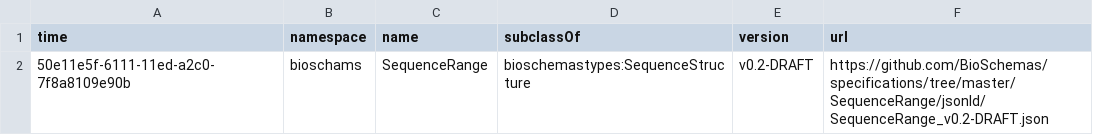
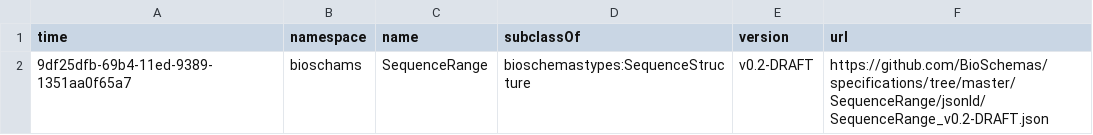
Before and after one commit to BioSchemas/bioschemas-dde, a CSV file: latest-updated-profiles/SequenceRange.csv, drawn as a sheet.

```diff
--- a/latest-updated-profiles/SequenceRange.csv
+++ b/latest-updated-profiles/SequenceRange.csv
@@ -1,2 +1,2 @@
 time,namespace,name,subclassOf,version,url
-50e11e5f-6111-11ed-a2c0-7f8a8109e90b,bioschams,SequenceRange,bioschemastypes:SequenceStructure,v0.2-DRAFT,https://github.com/BioSchemas/specifications/tree/master/SequenceRange/jsonld/SequenceRange_v0.2-DRAFT.json
+9df25dfb-69b4-11ed-9389-1351aa0f65a7,bioschams,SequenceRange,bioschemastypes:SequenceStructure,v0.2-DRAFT,https://github.com/BioSchemas/specifications/tree/master/SequenceRange/jsonld/SequenceRange_v0.2-DRAFT.json
```
Also changed, not shown: latest-updated-profiles/SequenceAnnotation.csv.
